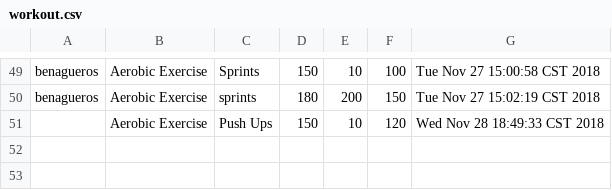
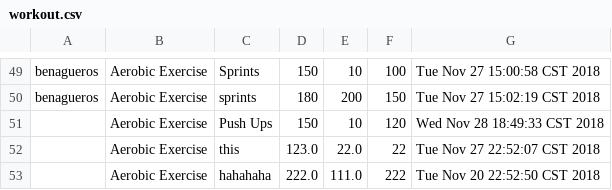
Before and after one commit to FitLifeApp/FitLifeApp.github.io, a CSV file: currentIteration/FitLifeApp-proj-2/workout.csv, drawn as a sheet; only a part is shown, gaps mark what is left out; the diff names each change by its address in the sheet, - before the commit and + after, or states it on an @@ line.

```diff
--- a/currentIteration/FitLifeApp-proj-2/workout.csv
+++ b/currentIteration/FitLifeApp-proj-2/workout.csv
+row 52:  | Aerobic Exercise | this | 123.0 | 22.0 | 22 | Tue Nov 27 22:52:07 CST 2018
+row 53:  | Aerobic Exercise | hahahaha | 222.0 | 111.0 | 222 | Tue Nov 20 22:52:50 CST 2018
```
Also changed, not shown: 13 other files.
